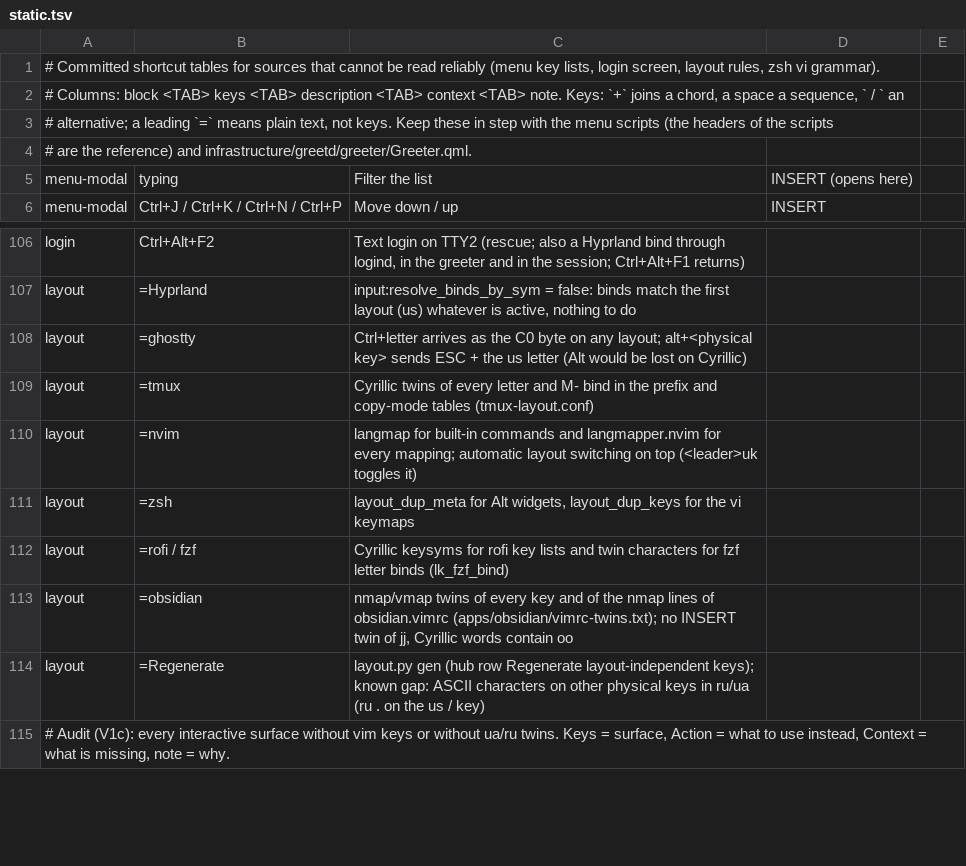
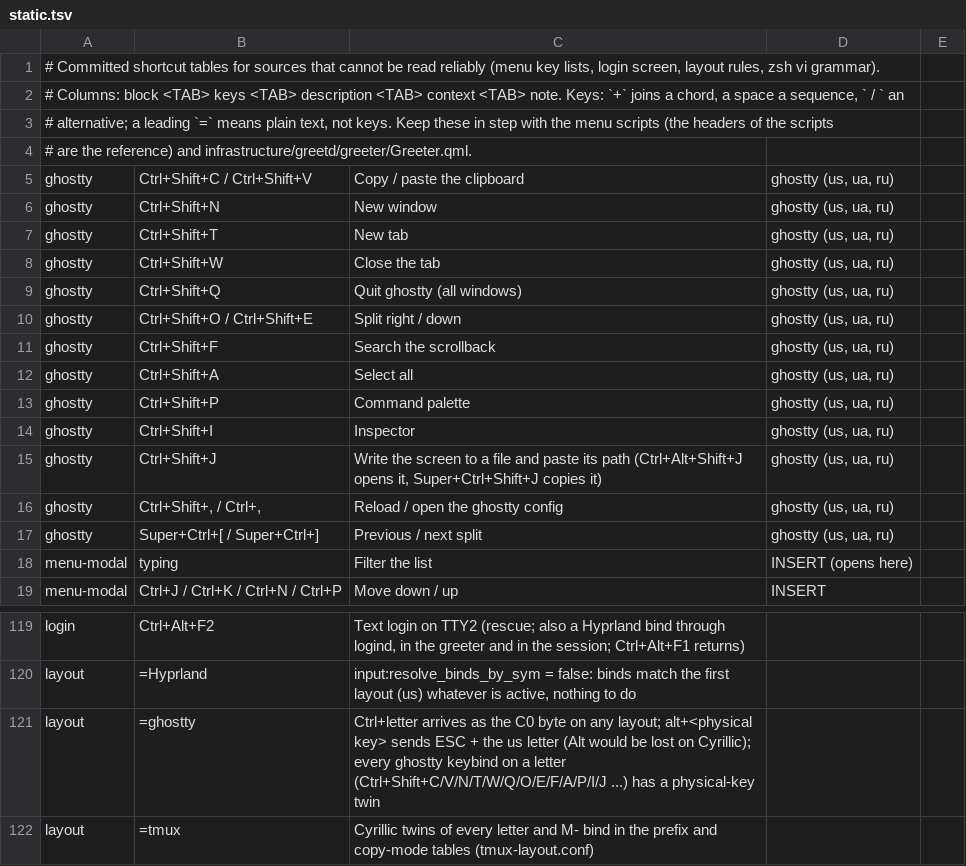
Before and after one commit to brizzinck/dotfiles, a TSV file: .config/keymap/static.tsv, drawn as a sheet; only a part is shown, gaps mark what is left out; the shorter side is filled out with more unchanged rows.

```diff
--- a/.config/keymap/static.tsv
+++ b/.config/keymap/static.tsv
@@ -4,2 +4,15 @@
 # are the reference) and infrastructure/greetd/greeter/Greeter.qml.
+ghostty	Ctrl+Shift+C / Ctrl+Shift+V	Copy / paste the clipboard	ghostty (us, ua, ru)
+ghostty	Ctrl+Shift+N	New window	ghostty (us, ua, ru)
+ghostty	Ctrl+Shift+T	New tab	ghostty (us, ua, ru)
+ghostty	Ctrl+Shift+W	Close the tab	ghostty (us, ua, ru)
+ghostty	Ctrl+Shift+Q	Quit ghostty (all windows)	ghostty (us, ua, ru)
+ghostty	Ctrl+Shift+O / Ctrl+Shift+E	Split right / down	ghostty (us, ua, ru)
+ghostty	Ctrl+Shift+F	Search the scrollback	ghostty (us, ua, ru)
+ghostty	Ctrl+Shift+A	Select all	ghostty (us, ua, ru)
+ghostty	Ctrl+Shift+P	Command palette	ghostty (us, ua, ru)
+ghostty	Ctrl+Shift+I	Inspector	ghostty (us, ua, ru)
+ghostty	Ctrl+Shift+J	Write the screen to a file and paste its path (Ctrl+Alt+Shift+J opens it, Super+Ctrl+Shift+J copies it)	ghostty (us, ua, ru)
+ghostty	Ctrl+Shift+, / Ctrl+,	Reload / open the ghostty config	ghostty (us, ua, ru)
+ghostty	Super+Ctrl+[ / Super+Ctrl+]	Previous / next split	ghostty (us, ua, ru)
 menu-modal	typing	Filter the list	INSERT (opens here)
@@ -107,3 +120,3 @@ login	Ctrl+Alt+F2	Text login on TTY2 (rescue; also a Hyprland bind through login
 layout	=Hyprland	input:resolve_binds_by_sym = false: binds match the first layout (us) whatever is active, nothing to do
-layout	=ghostty	Ctrl+letter arrives as the C0 byte on any layout; alt+<physical key> sends ESC + the us letter (Alt would be lost on Cyrillic)
+layout	=ghostty	Ctrl+letter arrives as the C0 byte on any layout; alt+<physical key> sends ESC + the us letter (Alt would be lost on Cyrillic); every ghostty keybind on a letter (Ctrl+Shift+C/V/N/T/W/Q/O/E/F/A/P/I/J ...) has a physical-key twin
 layout	=tmux	Cyrillic twins of every letter and M- bind in the prefix and copy-mode tables (tmux-layout.conf)
```
Also changed, not shown: .config/keymap/blocks.tsv, 6 other files.
